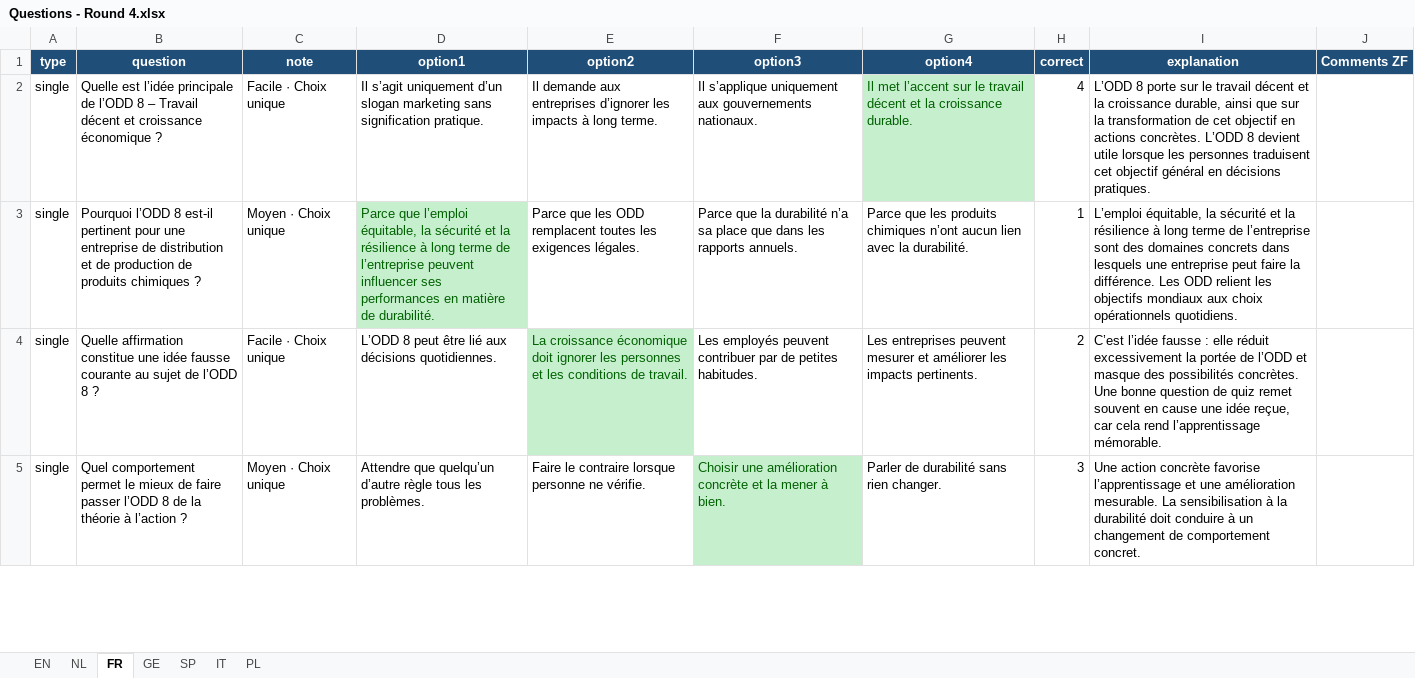
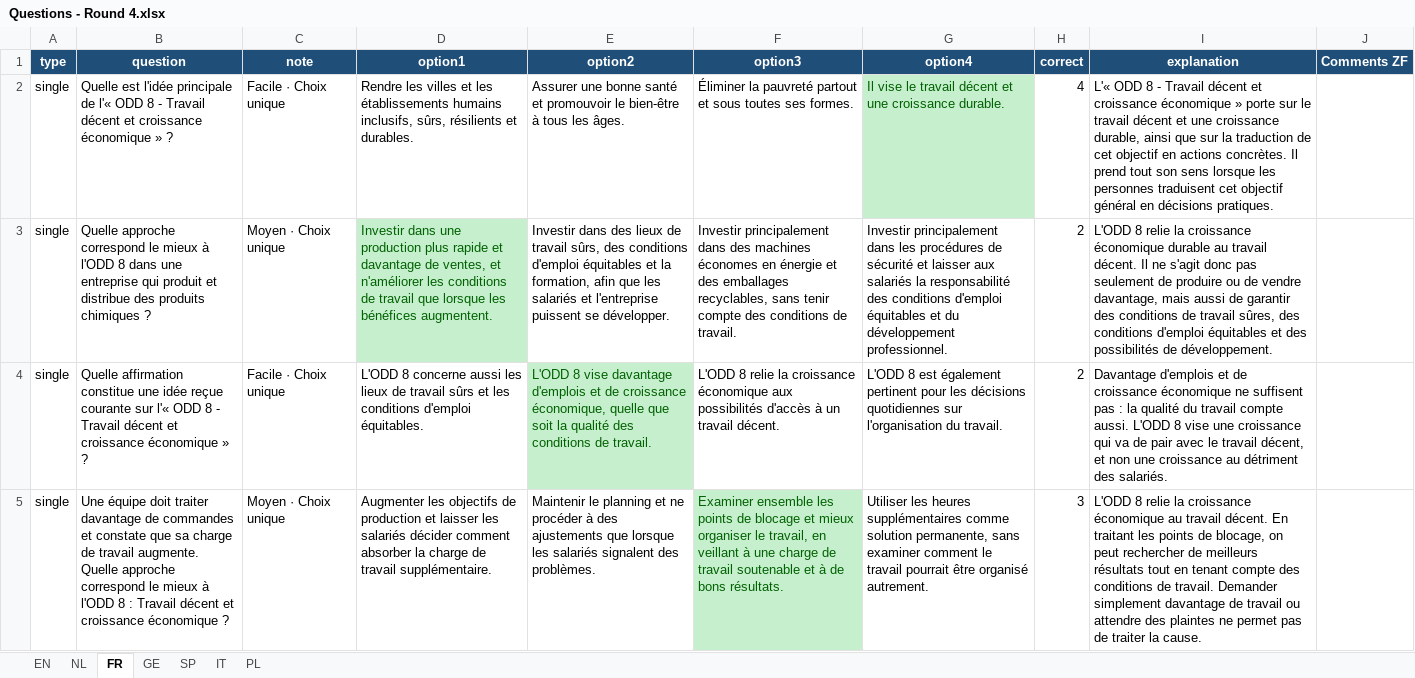
Before and after one commit to TVD2804/Sustainability-quiz-TEST, an Excel workbook: Questions - Round 4.xlsx, sheet FR, drawn as a sheet; only a part is shown; values as stored, in another font and other column widths than the file's, no borders; table styles not drawn; removed rows and columns are numbered as before the commit, all else as after; the diff covers the shown part only; the diff names each change by its address in the sheet, - before the commit and + after, or states it on an @@ line.

Commit message:
update questions

```diff
--- a/Questions - Round 4.xlsx (sheet FR)
+++ b/Questions - Round 4.xlsx (sheet FR)
-B2 (question): Quelle est l’idée principale de l’ODD 8 – Travail décent et croissance économique ?
+B2 (question): Quelle est l'idée principale de l'« ODD 8 - Travail décent et croissance économique » ?
-D2 (option1): Il s’agit uniquement d’un slogan marketing sans signification pratique.
+D2 (option1): Rendre les villes et les établissements humains inclusifs, sûrs, résilients et durables.
-E2 (option2): Il demande aux entreprises d’ignorer les impacts à long terme.
+E2 (option2): Assurer une bonne santé et promouvoir le bien-être à tous les âges.
-F2 (option3): Il s’applique uniquement aux gouvernements nationaux.
+F2 (option3): Éliminer la pauvreté partout et sous toutes ses formes.
-G2 (option4): Il met l’accent sur le travail décent et la croissance durable.
+G2 (option4): Il vise le travail décent et une croissance durable.
-I2 (explanation): L’ODD 8 porte sur le travail décent et la croissance durable, ainsi que sur la transformation de cet objectif en actions concrètes. L’ODD 8 devient utile lorsque les…
+I2 (explanation): L'« ODD 8 - Travail décent et croissance économique » porte sur le travail décent et une croissance durable, ainsi que sur la traduction de cet objectif en actions concrètes. Il prend tout son sens lorsque les…
-row 3: single | Pourquoi l’ODD 8 est-il pertinent pour une entreprise de distribution et de production de produits chimiques ? | Moyen · Choix unique | Parce que l’emploi équitable, la sécurité et la résilience à long terme de l’entreprise peuvent influencer ses performances en matière de durabilité. | Parce que les ODD remplacent toutes les exigences légales. | Parce que la durabilité n’a sa place que dans les rapports annuels. | Parce que les produits chimiques n’ont aucun lien avec la durabilité. | 1 | L’emploi équitable, la sécurité et la résilience à long terme de l’entreprise sont des domaines concrets dans lesquels une entreprise peut faire la différence. Les ODD relient les objectifs mondiaux aux choix opérationnels quotidiens.
+row 3: single | Quelle approche correspond le mieux à l'ODD 8 dans une entreprise qui produit et distribue des produits chimiques ? | Moyen · Choix unique | Investir dans une production plus rapide et davantage de ventes, et n'améliorer les conditions de travail que lorsque les bénéfices augmentent. | Investir dans des lieux de travail sûrs, des conditions d'emploi équitables et la formation, afin que les salariés et l'entreprise puissent se développer. | Investir principalement dans des machines économes en énergie et des emballages recyclables, sans tenir compte des conditions de travail. | Investir principalement dans les procédures de sécurité et laisser aux salariés la responsabilité des conditions d'emploi équitables et du développement professionnel. | 2 | L'ODD 8 relie la croissance économique durable au travail décent. Il ne s'agit donc pas seulement de produire ou de vendre davantage, mais aussi de garantir des conditions de travail sûres, des conditions d'emploi équitables et des possibilités de développement.
-B4 (question): …une idée fausse courante au sujet de l’ODD 8 ?
+B4 (question): …une idée reçue courante sur l'« ODD 8 - Travail décent et croissance économique » ?
-D4 (option1): L’ODD 8 peut être lié aux décisions quotidiennes.
+D4 (option1): L'ODD 8 concerne aussi les lieux de travail sûrs et les conditions d'emploi équitables.
-E4 (option2): La croissance économique doit ignorer les personnes et les conditions de…
+E4 (option2): L'ODD 8 vise davantage d'emplois et de croissance économique, quelle que soit la qualité des conditions de…
-F4 (option3): Les employés peuvent contribuer par de petites habitudes.
+F4 (option3): L'ODD 8 relie la croissance économique aux possibilités d'accès à un travail décent.
-G4 (option4): Les entreprises peuvent mesurer et améliorer les impacts pertinents.
+G4 (option4): L'ODD 8 est également pertinent pour les décisions quotidiennes sur l'organisation du travail.
-I4 (explanation): C’est l’idée fausse : elle réduit excessivement la portée de l’ODD et masque des possibilités concrètes. Une bonne question de quiz remet souvent en cause une idée reçue, car cela rend l’apprentissage mémorable.
+I4 (explanation): Davantage d'emplois et de croissance économique ne suffisent pas : la qualité du travail compte aussi. L'ODD 8 vise une croissance qui va de pair avec le travail décent, et non une croissance au détriment des salariés.
-B5 (question): Quel comportement permet le mieux de faire passer l’ODD 8 de la théorie à l’action ?
+B5 (question): Une équipe doit traiter davantage de commandes et constate que sa charge de travail augmente. Quelle approche correspond le mieux à l'ODD 8 : Travail décent et croissance économique ?
-D5 (option1): Attendre que quelqu’un d’autre règle tous les problèmes.
+D5 (option1): Augmenter les objectifs de production et laisser les salariés décider comment absorber la charge de travail supplémentaire.
-E5 (option2): Faire le contraire lorsque personne ne vérifie.
+E5 (option2): Maintenir le planning et ne procéder à des ajustements que lorsque les salariés signalent des problèmes.
-F5 (option3): Choisir une amélioration concrète et la mener à bien.
+F5 (option3): Examiner ensemble les points de blocage et mieux organiser le travail, en veillant à une charge de travail soutenable et à de bons résultats.
-G5 (option4): Parler de durabilité sans rien changer.
+G5 (option4): Utiliser les heures supplémentaires comme solution permanente, sans examiner comment le travail pourrait être organisé autrement.
-I5 (explanation): Une action concrète favorise l’apprentissage et une amélioration mesurable. La sensibilisation à la durabilité doit conduire à un changement de comportement concret.
+I5 (explanation): L'ODD 8 relie la croissance économique au travail décent. En traitant les points de blocage, on peut rechercher de meilleurs résultats tout en tenant compte des conditions de travail. Demander simplement davantage de travail ou attendre des plaintes ne permet pas de traiter la cause.
```
Also changed, not shown: 2 added rows, 2 removed rows and 24 edited cells elsewhere in this sheet, sheet GE, sheet EN, sheet NL, sheet PL, sheet SP, sheet IT, Questions - Round 10.xlsx, Questions - Round 11.xlsx, 7 other files.
